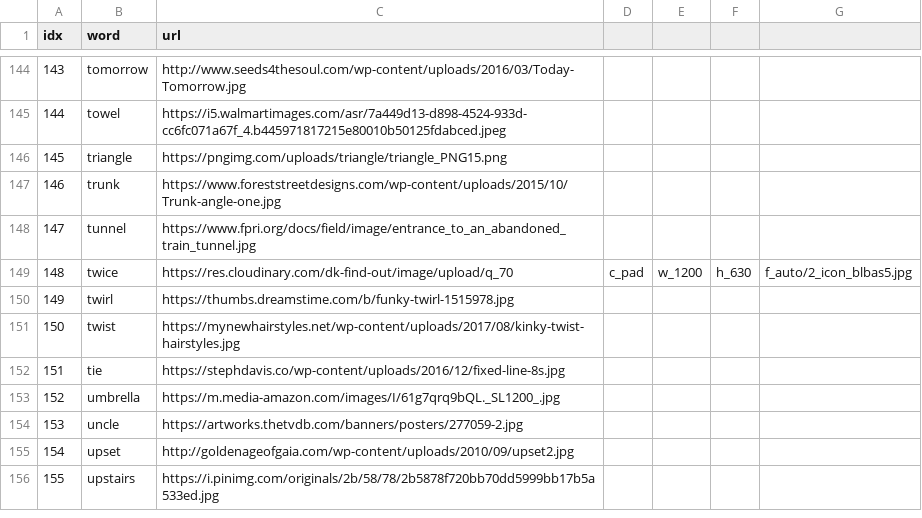
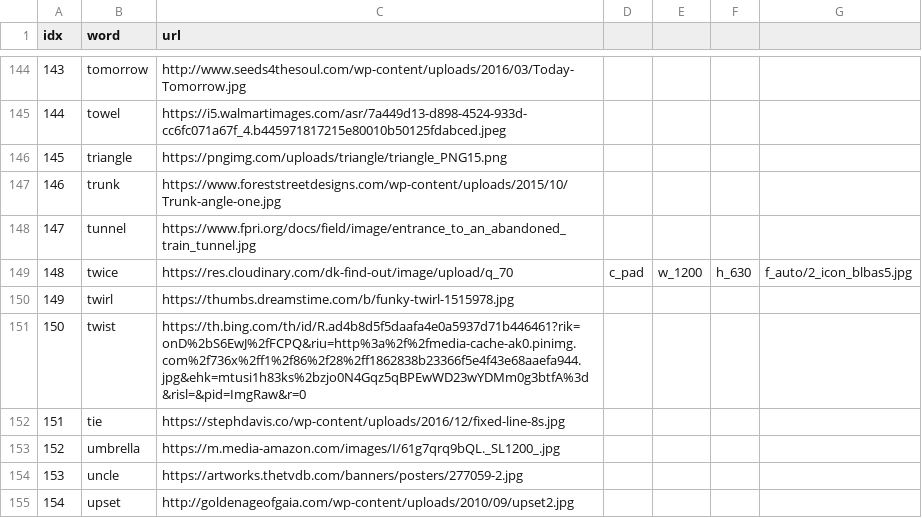
Before and after one commit to ningzhangfisk/ningzhangfisk.github.io, a CSV file: SpellWord/k.csv, drawn as a sheet; only a part is shown, gaps mark what is left out; the shorter side is filled out with more unchanged rows.

Commit message:
Update k.csv

```diff
--- a/SpellWord/k.csv
+++ b/SpellWord/k.csv
@@ -150,3 +150,3 @@ idx,word,url
 149,twirl,https://thumbs.dreamstime.com/b/funky-twirl-1515978.jpg
-150,twist,https://mynewhairstyles.net/wp-content/uploads/2017/08/kinky-twist-hairstyles.jpg
+150,twist,https://th.bing.com/th/id/R.ad4b8d5f5daafa4e0a5937d71b446461?rik=onD%2bS6EwJ%2fFCPQ&riu=http%3a%2f%2fmedia-cache-ak0.pinimg.com%2f736x%2ff1%2f86%2f28%2ff1862838b23366f5e4f43e68aaefa944.jpg&ehk=mtusi1h83ks%2bzjo0N4Gqz5qBPEwWD23wYDMm0g3btfA%3d&risl=&pid=ImgRaw&r=0
 151,tie,https://stephdavis.co/wp-content/uploads/2016/12/fixed-line-8s.jpg
```
